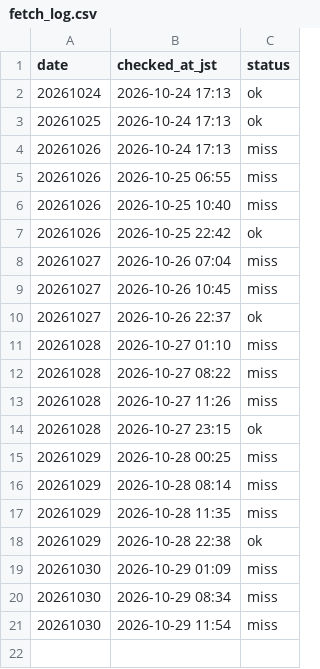
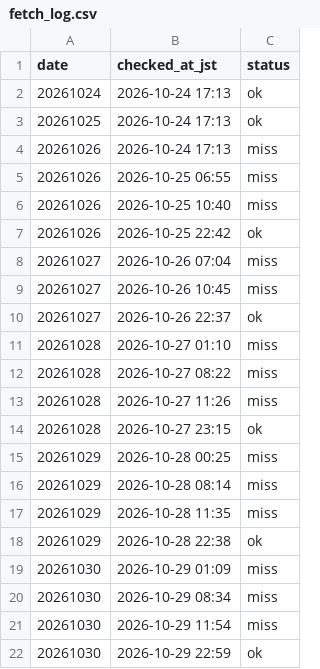
Before and after one commit to kosukemiyazaki/boatrace-lab, a CSV file: program/fetch_log.csv, drawn as a sheet.

```diff
--- a/program/fetch_log.csv
+++ b/program/fetch_log.csv
@@ -21 +21,2 @@ date,checked_at_jst,status
 20261030,2026-10-29 11:54,miss
+20261030,2026-10-29 22:59,ok
```
Also changed, not shown: 1 other file.
